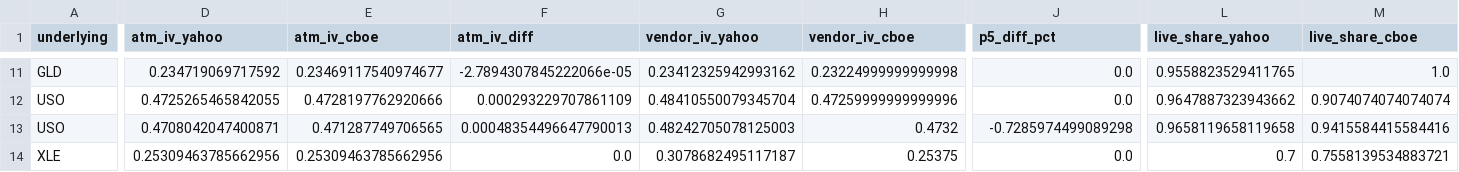
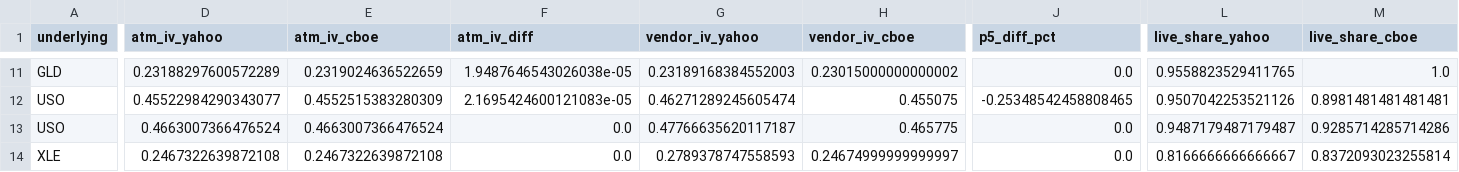
Before and after one commit to mailliw001/Market-Data-Cache-, a CSV file: data/options_cache/latest_comparison.csv, drawn as a sheet; only a part is shown, gaps mark what is left out; the diff covers the shown part only; the diff names each change by its address in the sheet, - before the commit and + after, or states it on an @@ line.

```diff
--- a/data/options_cache/latest_comparison.csv
+++ b/data/options_cache/latest_comparison.csv
-D11 (atm_iv_yahoo): 0.234719069717592
+D11 (atm_iv_yahoo): 0.23188297600572289
-E11 (atm_iv_cboe): 0.23469117540974677
+E11 (atm_iv_cboe): 0.2319024636522659
-F11 (atm_iv_diff): -2.7894307845222066e-05
+F11 (atm_iv_diff): 1.9487646543026038e-05
-G11 (vendor_iv_yahoo): 0.23412325942993162
+G11 (vendor_iv_yahoo): 0.23189168384552003
-H11 (vendor_iv_cboe): 0.23224999999999998
+H11 (vendor_iv_cboe): 0.23015000000000002
-D12 (atm_iv_yahoo): 0.4725265465842055
+D12 (atm_iv_yahoo): 0.45522984290343077
-E12 (atm_iv_cboe): 0.4728197762920666
+E12 (atm_iv_cboe): 0.4552515383280309
-F12 (atm_iv_diff): 0.000293229707861109
+F12 (atm_iv_diff): 2.1695424600121083e-05
-G12 (vendor_iv_yahoo): 0.48410550079345704
+G12 (vendor_iv_yahoo): 0.46271289245605474
-H12 (vendor_iv_cboe): 0.47259999999999996
+H12 (vendor_iv_cboe): 0.455075
-J12 (p5_diff_pct): 0.0
+J12 (p5_diff_pct): -0.25348542458808465
-L12 (live_share_yahoo): 0.9647887323943662
+L12 (live_share_yahoo): 0.9507042253521126
-M12 (live_share_cboe): 0.9074074074074074
+M12 (live_share_cboe): 0.8981481481481481
-D13 (atm_iv_yahoo): 0.4708042047400871
+D13 (atm_iv_yahoo): 0.4663007366476524
-E13 (atm_iv_cboe): 0.471287749706565
+E13 (atm_iv_cboe): 0.4663007366476524
-F13 (atm_iv_diff): 0.00048354496647790013
+F13 (atm_iv_diff): 0.0
-G13 (vendor_iv_yahoo): 0.48242705078125003
+G13 (vendor_iv_yahoo): 0.47766635620117187
-H13 (vendor_iv_cboe): 0.4732
+H13 (vendor_iv_cboe): 0.465775
-J13 (p5_diff_pct): -0.7285974499089298
+J13 (p5_diff_pct): 0.0
-L13 (live_share_yahoo): 0.9658119658119658
+L13 (live_share_yahoo): 0.9487179487179487
-M13 (live_share_cboe): 0.9415584415584416
+M13 (live_share_cboe): 0.9285714285714286
-D14 (atm_iv_yahoo): 0.25309463785662956
+D14 (atm_iv_yahoo): 0.2467322639872108
-E14 (atm_iv_cboe): 0.25309463785662956
+E14 (atm_iv_cboe): 0.2467322639872108
-G14 (vendor_iv_yahoo): 0.3078682495117187
+G14 (vendor_iv_yahoo): 0.2789378747558593
-H14 (vendor_iv_cboe): 0.25375
+H14 (vendor_iv_cboe): 0.24674999999999997
-L14 (live_share_yahoo): 0.7
+L14 (live_share_yahoo): 0.8166666666666667
-M14 (live_share_cboe): 0.7558139534883721
+M14 (live_share_cboe): 0.8372093023255814
```
Also changed, not shown: 1 added row, 1 removed row and 62 edited cells elsewhere in this file, 17 other files.
